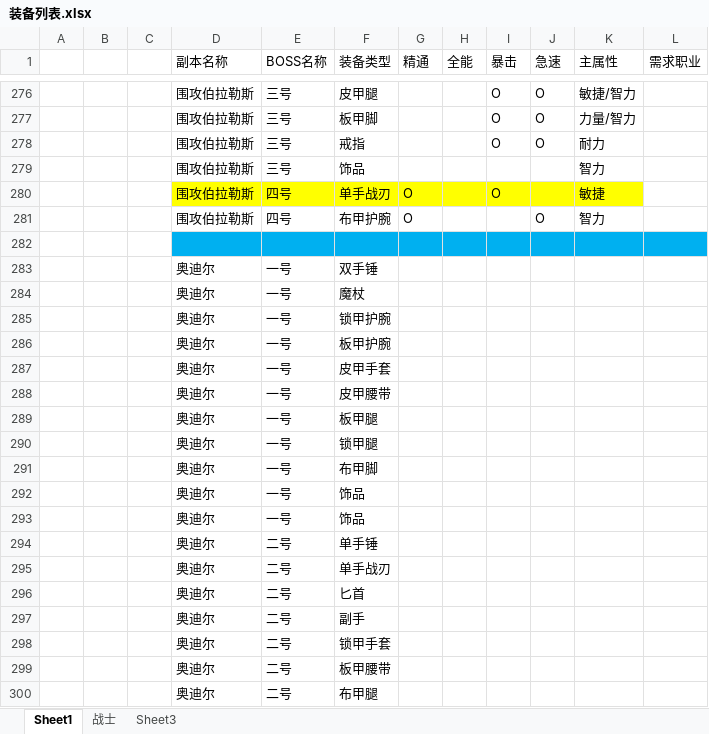
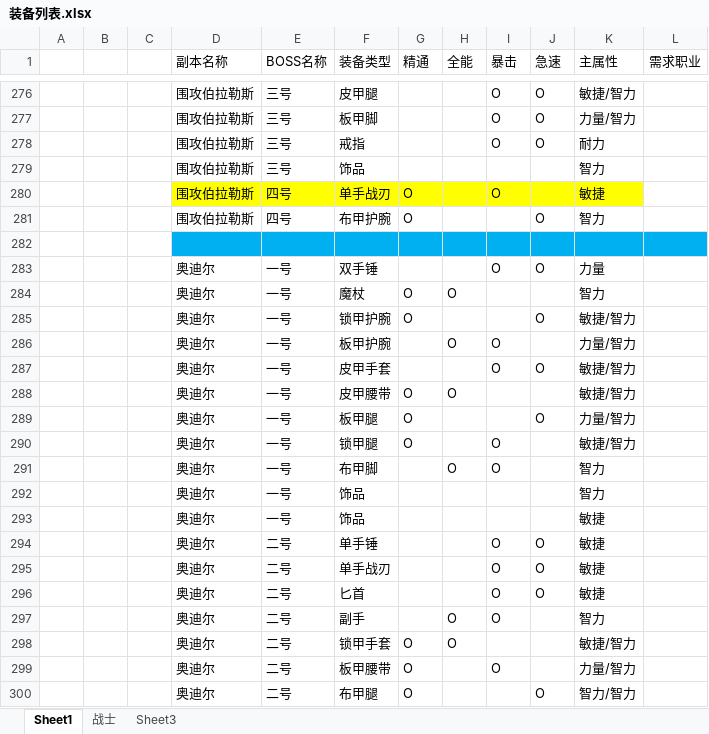
Before and after one commit to z3214965/WOW, an Excel workbook: 配置/装备列表.xlsx, sheet Sheet1, drawn as a sheet; only a part is shown, gaps mark what is left out; values as stored, in another font and other column widths than the file's, no borders; the diff covers the shown part only; the diff names each change by its address in the sheet, - before the commit and + after, or states it on an @@ line.

```diff
--- a/配置/装备列表.xlsx (sheet Sheet1)
+++ b/配置/装备列表.xlsx (sheet Sheet1)
-I283 (暴击): (empty)
+I283 (暴击): O
-J283 (急速): (empty)
+J283 (急速): O
-K283 (主属性): (empty)
+K283 (主属性): 力量
-G284:G285 (精通): (empty)
+G284:G285 (精通): O
-H284 (全能): (empty)
+H284 (全能): O
-K284 (主属性): (empty)
+K284 (主属性): 智力
-J285 (急速): (empty)
+J285 (急速): O
-K285 (主属性): (empty)
+K285 (主属性): 敏捷/智力
-H286 (全能): (empty)
+H286 (全能): O
-I286:I287 (暴击): (empty)
+I286:I287 (暴击): O
-K286 (主属性): (empty)
+K286 (主属性): 力量/智力
-J287 (急速): (empty)
+J287 (急速): O
-K287:K288 (主属性): (empty)
+K287:K288 (主属性): 敏捷/智力
-G288:G290 (精通): (empty)
+G288:G290 (精通): O
-H288 (全能): (empty)
+H288 (全能): O
-J289 (急速): (empty)
+J289 (急速): O
-K289 (主属性): (empty)
+K289 (主属性): 力量/智力
-I290:I291 (暴击): (empty)
+I290:I291 (暴击): O
-K290 (主属性): (empty)
+K290 (主属性): 敏捷/智力
-H291 (全能): (empty)
+H291 (全能): O
-K291:K292 (主属性): (empty)
+K291:K292 (主属性): 智力
-K293:K296 (主属性): (empty)
+K293:K296 (主属性): 敏捷
-I294:I297 (暴击): (empty)
+I294:I297 (暴击): O
-J294:J296 (急速): (empty)
+J294:J296 (急速): O
-H297:H298 (全能): (empty)
+H297:H298 (全能): O
-K297 (主属性): (empty)
+K297 (主属性): 智力
-G298:G300 (精通): (empty)
+G298:G300 (精通): O
-K298 (主属性): (empty)
+K298 (主属性): 敏捷/智力
-I299 (暴击): (empty)
+I299 (暴击): O
-K299 (主属性): (empty)
+K299 (主属性): 力量/智力
-J300 (急速): (empty)
+J300 (急速): O
-K300 (主属性): (empty)
+K300 (主属性): 智力/智力
```
Also changed, not shown: 127 edited cells elsewhere in this sheet, sheet 战士, hidden cells, 2 other files.
